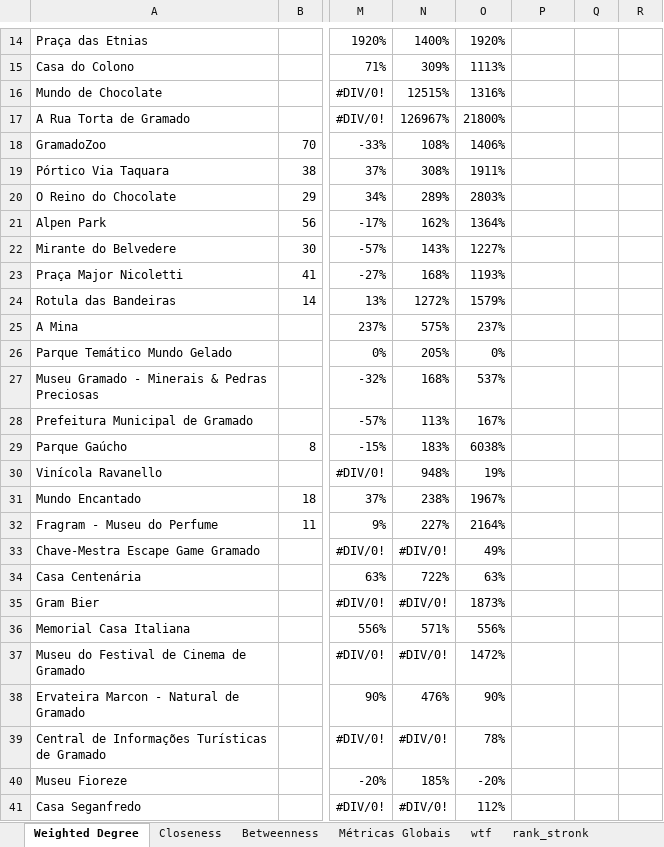
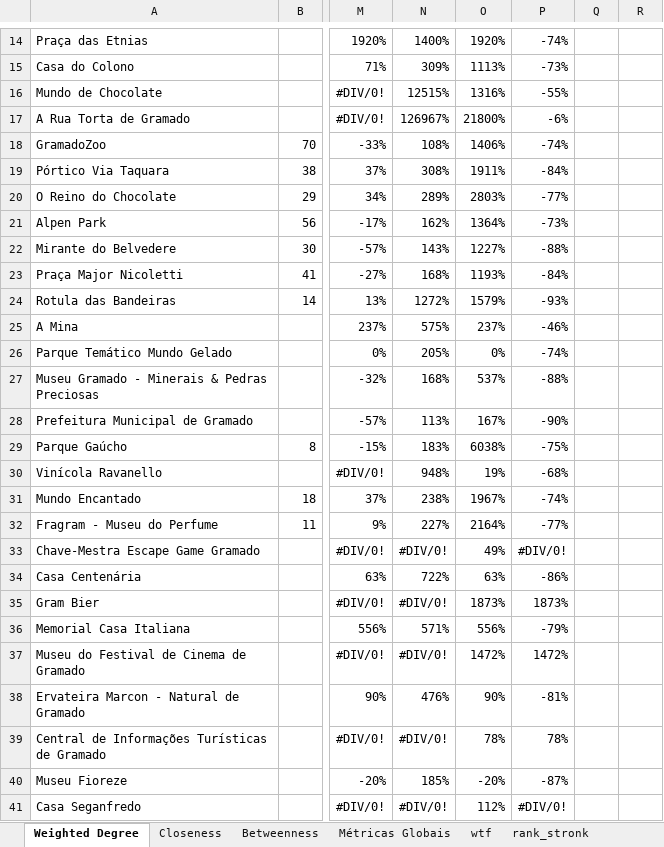
Before and after one commit to boofoomoo/redes, an Excel workbook: Results/All2.xlsx, sheet Weighted Degree, drawn as a sheet; only a part is shown, gaps mark what is left out; values as stored, in another font and other column widths than the file's, no borders; conditional formats and table styles not drawn; the diff covers the shown part only; the diff names each change by its address in the sheet, - before the commit and + after, or states it on an @@ line.

```diff
--- a/Results/All2.xlsx (sheet Weighted Degree)
+++ b/Results/All2.xlsx (sheet Weighted Degree)
-P14: (empty)
+P14: -74%
-P15: (empty)
+P15: -73%
-P16: (empty)
+P16: -55%
-P17: (empty)
+P17: -6%
-P18: (empty)
+P18: -74%
-P19: (empty)
+P19: -84%
-P20: (empty)
+P20: -77%
-P21: (empty)
+P21: -73%
-P22: (empty)
+P22: -88%
-P23: (empty)
+P23: -84%
-P24: (empty)
+P24: -93%
-P25: (empty)
+P25: -46%
-P26: (empty)
+P26: -74%
-P27: (empty)
+P27: -88%
-P28: (empty)
+P28: -90%
-P29: (empty)
+P29: -75%
-P30: (empty)
+P30: -68%
-P31: (empty)
+P31: -74%
-P32: (empty)
+P32: -77%
-P33: (empty)
+P33: #DIV/0!
-P34: (empty)
+P34: -86%
-P35: (empty)
+P35: 1873%
-P36: (empty)
+P36: -79%
-P37: (empty)
+P37: 1472%
-P38: (empty)
+P38: -81%
-P39: (empty)
+P39: 78%
-P40: (empty)
+P40: -87%
-P41: (empty)
+P41: #DIV/0!
```
Also changed, not shown: 4 added rows, 1 removed row and 49 edited cells elsewhere in this sheet, sheet Métricas Globais, formulas that keep their value, 2 other files.
